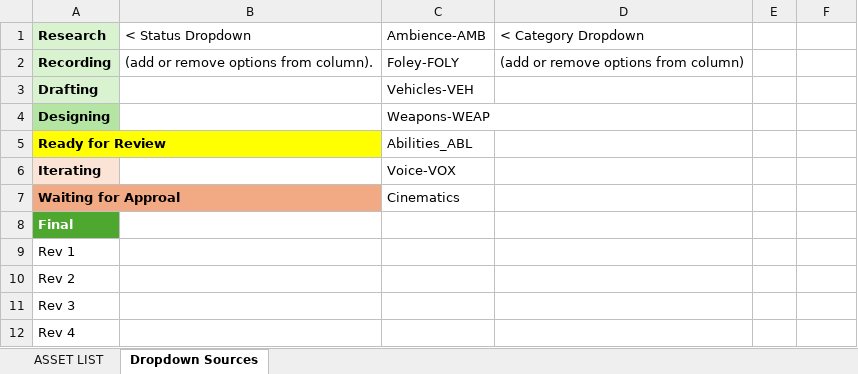
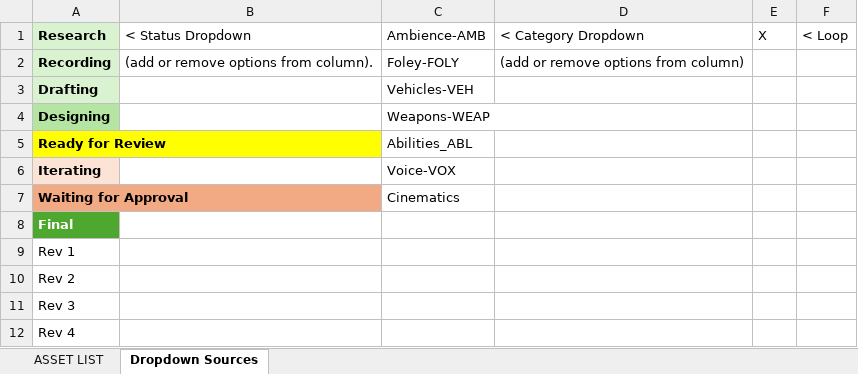
Before and after one commit to PacktPublishing/Elevate-your-audio-production-with-Reaper, an Excel workbook: Chapter 11/Audio Asset Tracking Sheet EXAMPLE.xlsx, sheet Dropdown Sources, drawn as a sheet; values as stored, in another font and other column widths than the file's, no borders; the diff names each change by its address in the sheet, - before the commit and + after, or states it on an @@ line.

```diff
--- a/Chapter 11/Audio Asset Tracking Sheet EXAMPLE.xlsx (sheet Dropdown Sources)
+++ b/Chapter 11/Audio Asset Tracking Sheet EXAMPLE.xlsx (sheet Dropdown Sources)
-E1: (empty)
+E1: X
-F1: (empty)
+F1: < Loop
-A7 (Research): Waiting for Approal
+A7 (Research): Waiting for Approval
```
Also changed, not shown: sheet ASSET LIST.
